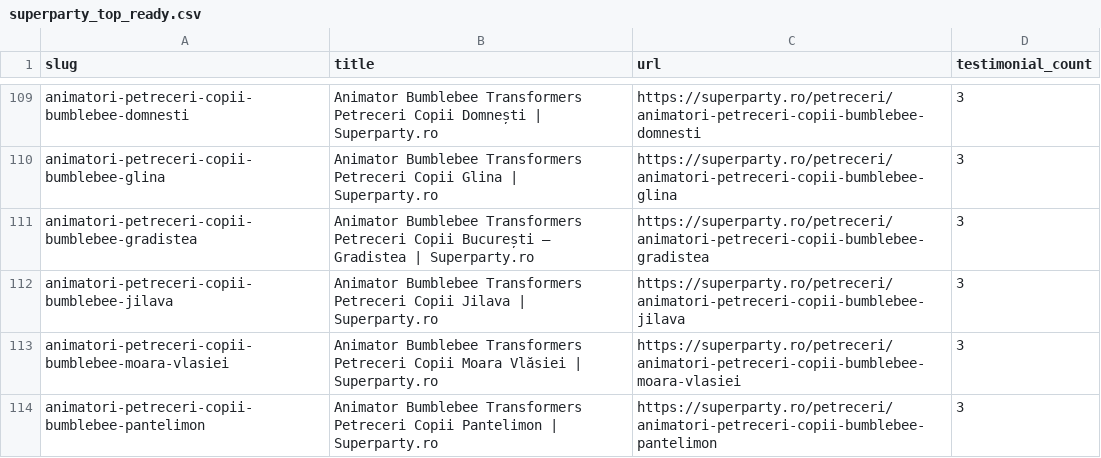
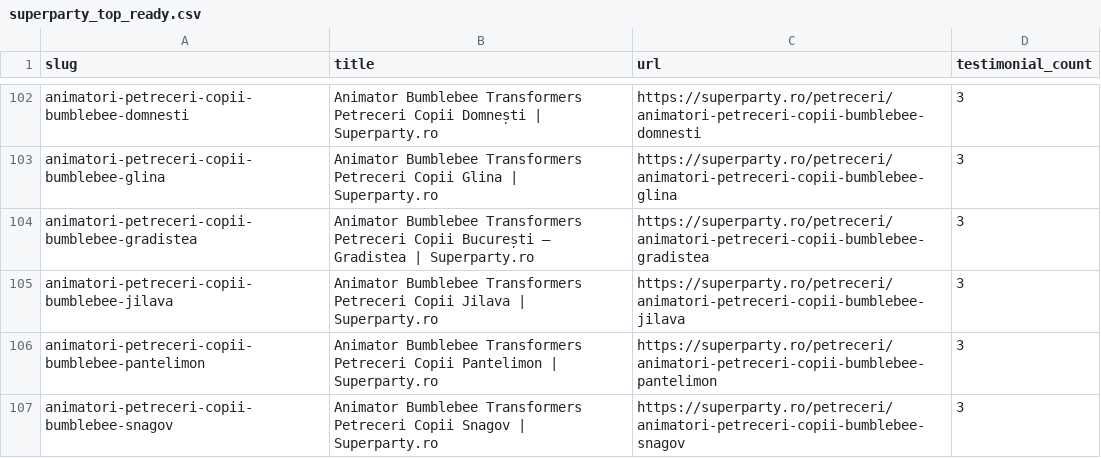
Before and after one commit to SuperPartyByAI/Superparty, a CSV file: superparty_top_ready.csv, drawn as a sheet; only a part is shown, gaps mark what is left out; the shorter side is filled out with more unchanged rows; the diff covers the shown part only.

```diff
--- a/superparty_top_ready.csv
+++ b/superparty_top_ready.csv
@@ -112,3 +105,2 @@ animatori-petreceri-copii-bumblebee-gradistea,Animator Bumblebee Transformers Pe
 animatori-petreceri-copii-bumblebee-jilava,Animator Bumblebee Transformers Petreceri Copii Jilava | Superparty.ro,https://superparty.ro/petreceri/animatori-petreceri-copii-bumblebee-jilava,3
-animatori-petreceri-copii-bumblebee-moara-vlasiei,Animator Bumblebee Transformers Petreceri Copii Moara Vlăsiei | Superparty.ro,https://superparty.ro/petreceri/animatori-petreceri-copii-bumblebee-moara-vlasiei,3
 animatori-petreceri-copii-bumblebee-pantelimon,Animator Bumblebee Transformers Petreceri Copii Pantelimon | Superparty.ro,https://superparty.ro/petreceri/animatori-petreceri-copii-bumblebee-pantelimon,3
```
Also changed, not shown: 28 removed rows and 9 edited cells elsewhere in this file, 41 other files.
